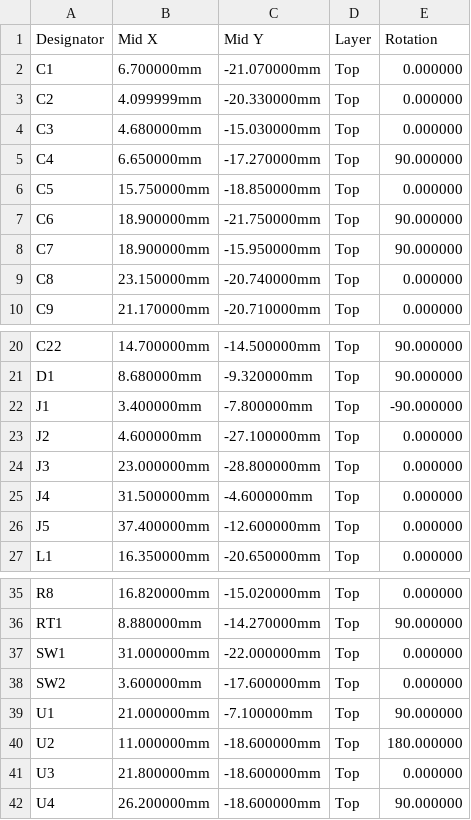
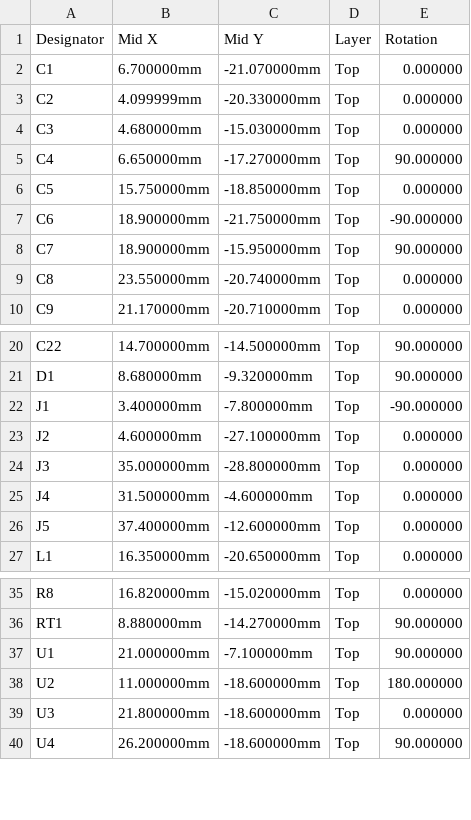
Before and after one commit to sam-willi/cue, a CSV file: hardware/devboard/fab/cpl.csv, drawn as a sheet; only a part is shown, gaps mark what is left out.

```diff
--- a/hardware/devboard/fab/cpl.csv
+++ b/hardware/devboard/fab/cpl.csv
@@ -6,5 +6,5 @@ C4,6.650000mm,-17.270000mm,Top,90.000000
 C5,15.750000mm,-18.850000mm,Top,0.000000
-C6,18.900000mm,-21.750000mm,Top,90.000000
+C6,18.900000mm,-21.750000mm,Top,-90.000000
 C7,18.900000mm,-15.950000mm,Top,90.000000
-C8,23.150000mm,-20.740000mm,Top,0.000000
+C8,23.550000mm,-20.740000mm,Top,0.000000
 C9,21.170000mm,-20.710000mm,Top,0.000000
@@ -23,3 +23,3 @@ J1,3.400000mm,-7.800000mm,Top,-90.000000
 J2,4.600000mm,-27.100000mm,Top,0.000000
-J3,23.000000mm,-28.800000mm,Top,0.000000
+J3,35.000000mm,-28.800000mm,Top,0.000000
 J4,31.500000mm,-4.600000mm,Top,0.000000
@@ -36,4 +36,2 @@ R8,16.820000mm,-15.020000mm,Top,0.000000
 RT1,8.880000mm,-14.270000mm,Top,90.000000
-SW1,31.000000mm,-22.000000mm,Top,0.000000
-SW2,3.600000mm,-17.600000mm,Top,0.000000
 U1,21.000000mm,-7.100000mm,Top,90.000000
```
Also changed, not shown: hardware/devboard/fab/bom.csv, 11 other files.
